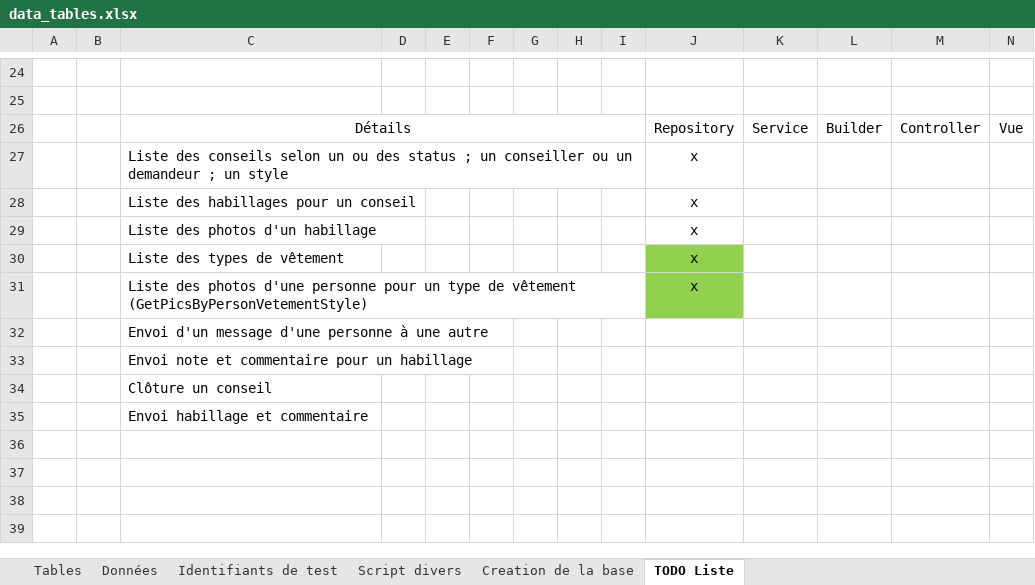
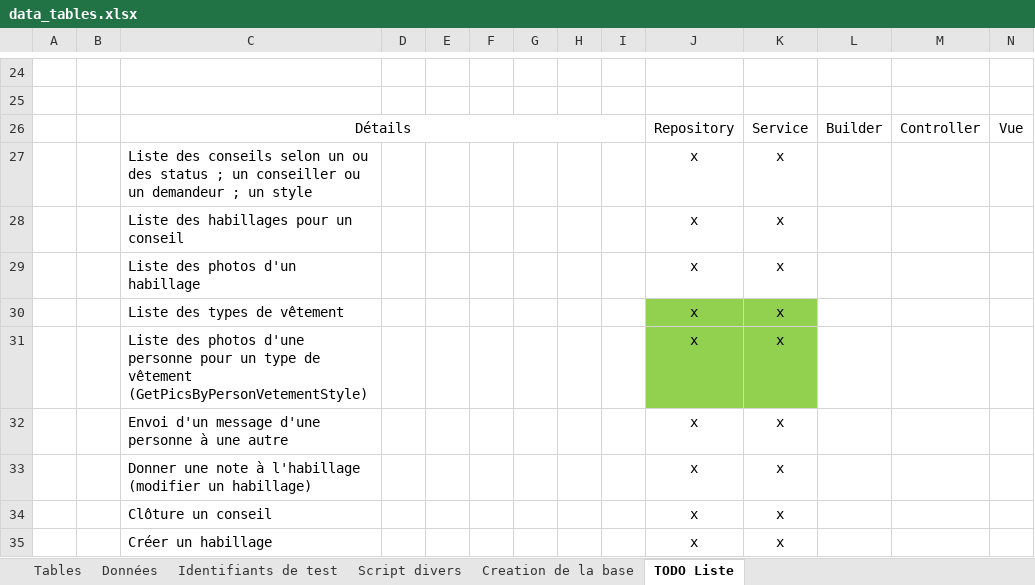
Before and after one commit to eti3007/ConseilApp, an Excel workbook: data_tables.xlsx, sheet TODO Liste, drawn as a sheet; only a part is shown, gaps mark what is left out; values as stored, in another font and other column widths than the file's, no borders; removed rows and columns are numbered as before the commit, all else as after; the diff names each change by its address in the sheet, - before the commit and + after, or states it on an @@ line.

```diff
--- a/data_tables.xlsx (sheet TODO Liste)
+++ b/data_tables.xlsx (sheet TODO Liste)
-K27:K31: (empty)
+K27:K31: x
-K30:K31 fill: none
+K30:K31 fill: #92D050
-row 32:  |  | Envoi d'un message d'une personne à une autre
-row 33:  |  | Envoi note et commentaire pour un habillage
-row 34:  |  | Clôture un conseil
-row 35:  |  | Envoi habillage et commentaire
+row 32:  |  | Envoi d'un message d'une personne à une autre |  |  |  |  |  |  | x | x
+row 33:  |  | Donner une note à l'habillage (modifier un habillage) |  |  |  |  |  |  | x | x
+row 34:  |  | Clôture un conseil |  |  |  |  |  |  | x | x
+row 35:  |  | Créer un habillage |  |  |  |  |  |  | x | x
```
Also changed, not shown: 16 other files.
